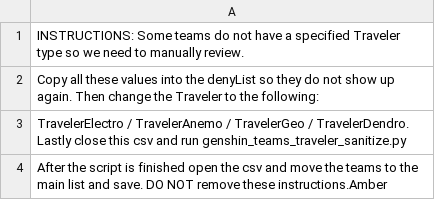
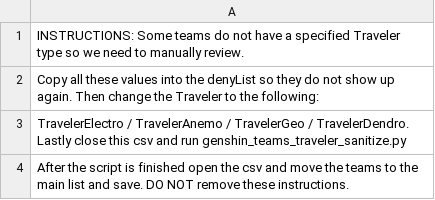
Before and after one commit to daniel-gmk/genshin-spiral-abyss-teams-compilation, a CSV file: reviewTravelerTeams.csv, drawn as a sheet.

```diff
--- a/reviewTravelerTeams.csv
+++ b/reviewTravelerTeams.csv
@@ -3,2 +3,2 @@ Copy all these values into the denyList so they do not show up again. Then chang
 TravelerElectro / TravelerAnemo / TravelerGeo / TravelerDendro. Lastly close this csv and run genshin_teams_traveler_sanitize.py
-After the script is finished open the csv and move the teams to the main list and save. DO NOT remove these instructions.Amber
+After the script is finished open the csv and move the teams to the main list and save. DO NOT remove these instructions.
```
Also changed, not shown: denyList.csv, genshinTeamsNamed.csv, 2 other files.
